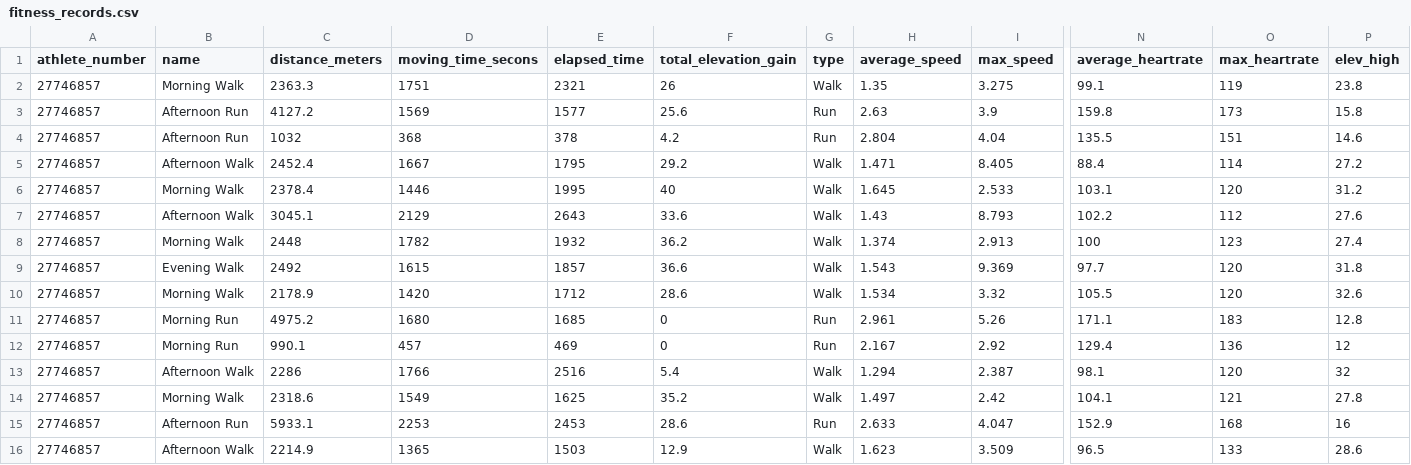
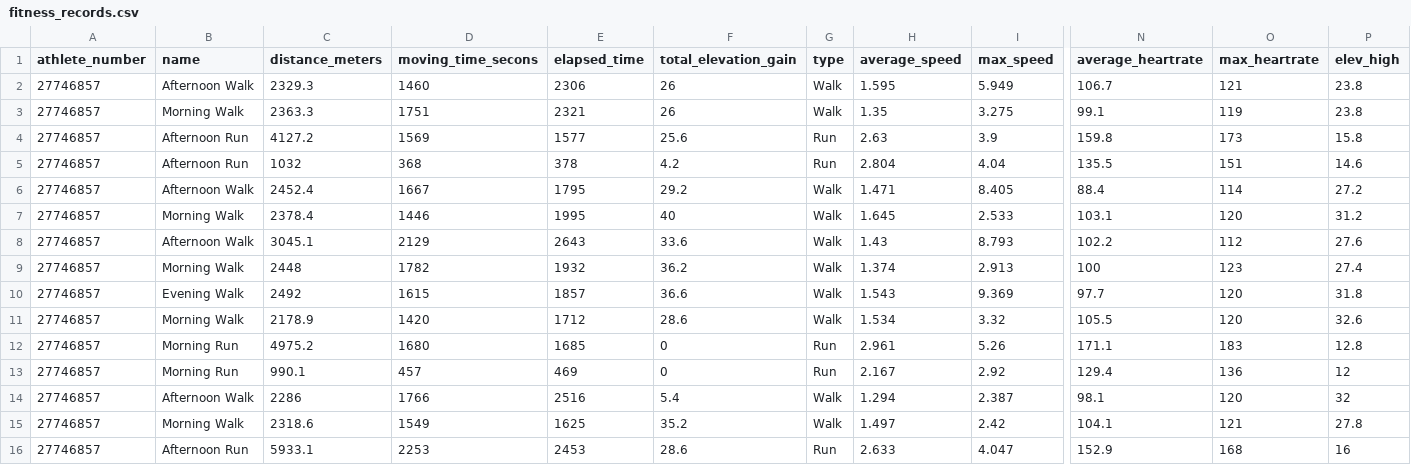
Before and after one commit to oleksandr-g-rock/fitness, a CSV file: fitness_records.csv, drawn as a sheet; only a part is shown, gaps mark what is left out; removed rows and columns are numbered as before the commit, all else as after; rows hold the shown columns only; the diff names each change by its address in the sheet, - before the commit and + after, or states it on an @@ line.

Commit message:
changed fitness_records

```diff
--- a/fitness_records.csv
+++ b/fitness_records.csv
+row 2: 27746857 | Afternoon Walk | 2329.3 | 1460 | 2306 | 26 | Walk | 1.595 | 5.949 | 106.7 | 121 | 23.8
-row 16: 27746857 | Afternoon Walk | 2214.9 | 1365 | 1503 | 12.9 | Walk | 1.623 | 3.509 | 96.5 | 133 | 28.6
```
